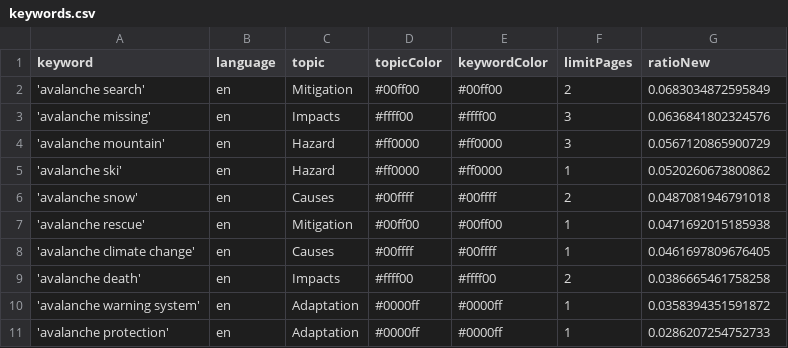
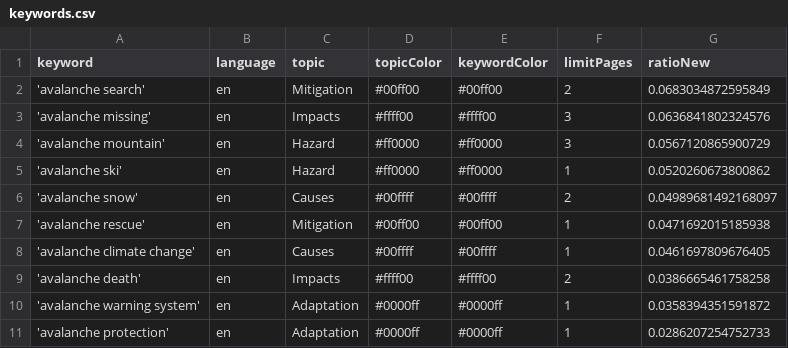
Before and after one commit to MarcoL95-news/avalancheIsComing, a CSV file: keywords.csv, drawn as a sheet.

```diff
--- a/keywords.csv
+++ b/keywords.csv
@@ -5,3 +5,3 @@ keyword,language,topic,topicColor,keywordColor,limitPages,ratioNew
 'avalanche ski',en,Hazard,#ff0000,#ff0000,1,0.0520260673800862
-'avalanche snow',en,Causes,#00ffff,#00ffff,2,0.0487081946791018
+'avalanche snow',en,Causes,#00ffff,#00ffff,2,0.04989681492168097
 'avalanche rescue',en,Mitigation,#00ff00,#00ff00,1,0.0471692015185938
```
Also changed, not shown: csv/news_2026_05.csv.
